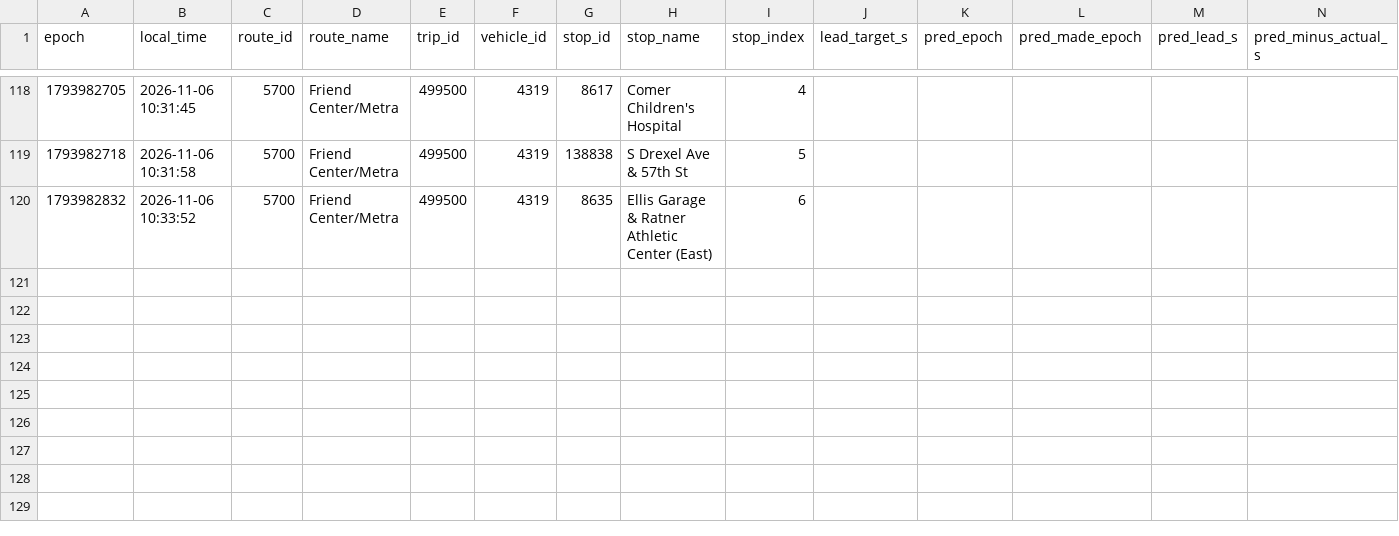
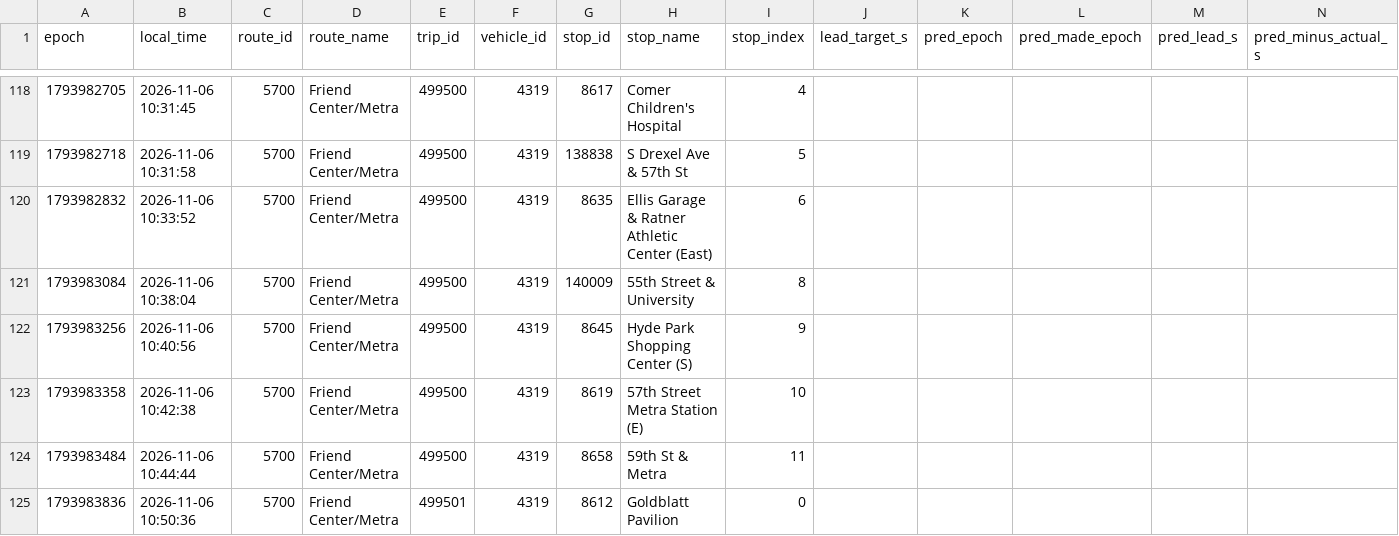
Before and after one commit to blobberus/straight-bussing-data, a CSV file: data/arrivals/2026-11-06/friend-center-metra.csv, drawn as a sheet; only a part is shown, gaps mark what is left out; rows hold the shown columns only; the diff names each change by its address in the sheet, - before the commit and + after, or states it on an @@ line.

```diff
--- a/data/arrivals/2026-11-06/friend-center-metra.csv
+++ b/data/arrivals/2026-11-06/friend-center-metra.csv
+row 121: 1793983084 | 2026-11-06 10:38:04 | 5700 | Friend Center/Metra | 499500 | 4319 | 140009 | 55th Street & University | 8
+row 122: 1793983256 | 2026-11-06 10:40:56 | 5700 | Friend Center/Metra | 499500 | 4319 | 8645 | Hyde Park Shopping Center (S) | 9
+row 123: 1793983358 | 2026-11-06 10:42:38 | 5700 | Friend Center/Metra | 499500 | 4319 | 8619 | 57th Street Metra Station (E) | 10
+row 124: 1793983484 | 2026-11-06 10:44:44 | 5700 | Friend Center/Metra | 499500 | 4319 | 8658 | 59th St & Metra | 11
+row 125: 1793983836 | 2026-11-06 10:50:36 | 5700 | Friend Center/Metra | 499501 | 4319 | 8612 | Goldblatt Pavilion | 0
```
Also changed, not shown: data/arrivals/2026-11-06/53rd-street-express.csv, data/arrivals/2026-11-06/apostolic-drexel.csv, 6 other files.
